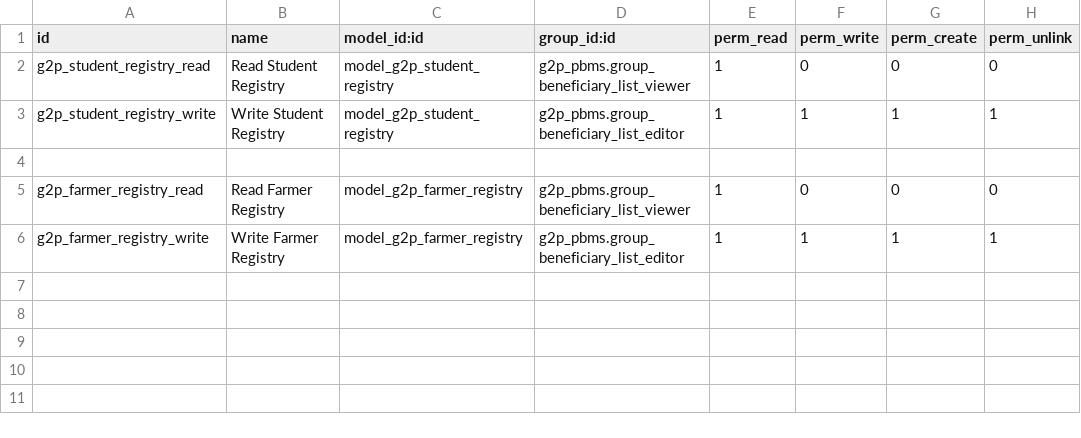
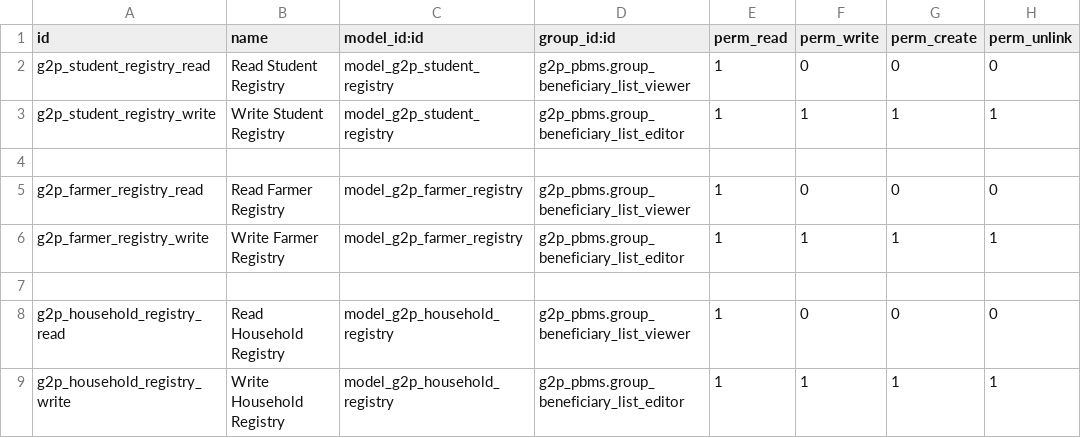
Before and after one commit to RohailAkthar/openg2p-pbms-odoo-extensions, a CSV file: g2p_registry_addon/security/ir.model.access.csv, drawn as a sheet; the diff names each change by its address in the sheet, - before the commit and + after, or states it on an @@ line.

```diff
--- a/g2p_registry_addon/security/ir.model.access.csv
+++ b/g2p_registry_addon/security/ir.model.access.csv
+row 7: (empty)
+row 8: g2p_household_registry_read | Read Household Registry | model_g2p_household_registry | g2p_pbms.group_beneficiary_list_viewer | 1 | 0 | 0 | 0
+row 9: g2p_household_registry_write | Write Household Registry | model_g2p_household_registry | g2p_pbms.group_beneficiary_list_editor | 1 | 1 | 1 | 1
```
Also changed, not shown: 18 other files.
